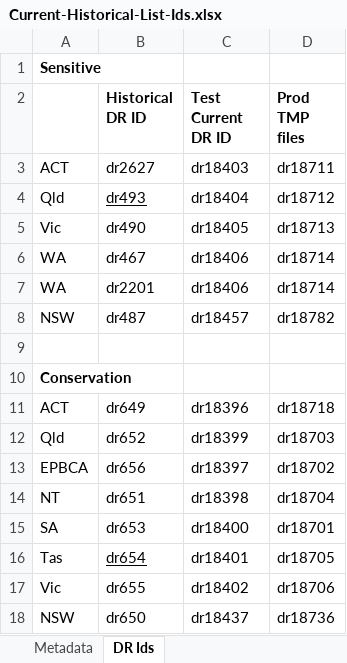
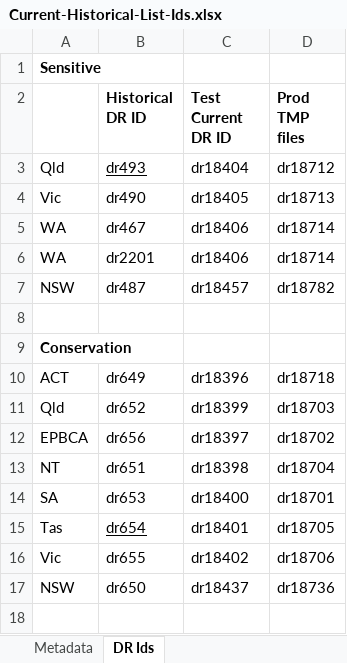
Before and after one commit to AtlasOfLivingAustralia/authoritative-lists, an Excel workbook: analysis/Current-Historical-List-Ids.xlsx, sheet DR Ids, drawn as a sheet; values as stored, in another font and other column widths than the file's, no borders; the diff names each change by its address in the sheet, - before the commit and + after, or states it on an @@ line.

Commit message:
Removed references to ACT Sensitive

```diff
--- a/analysis/Current-Historical-List-Ids.xlsx (sheet DR Ids)
+++ b/analysis/Current-Historical-List-Ids.xlsx (sheet DR Ids)
-row 3: ACT | dr2627 | dr18403 | dr18711
```
Also changed, not shown: sheet File Summary.
